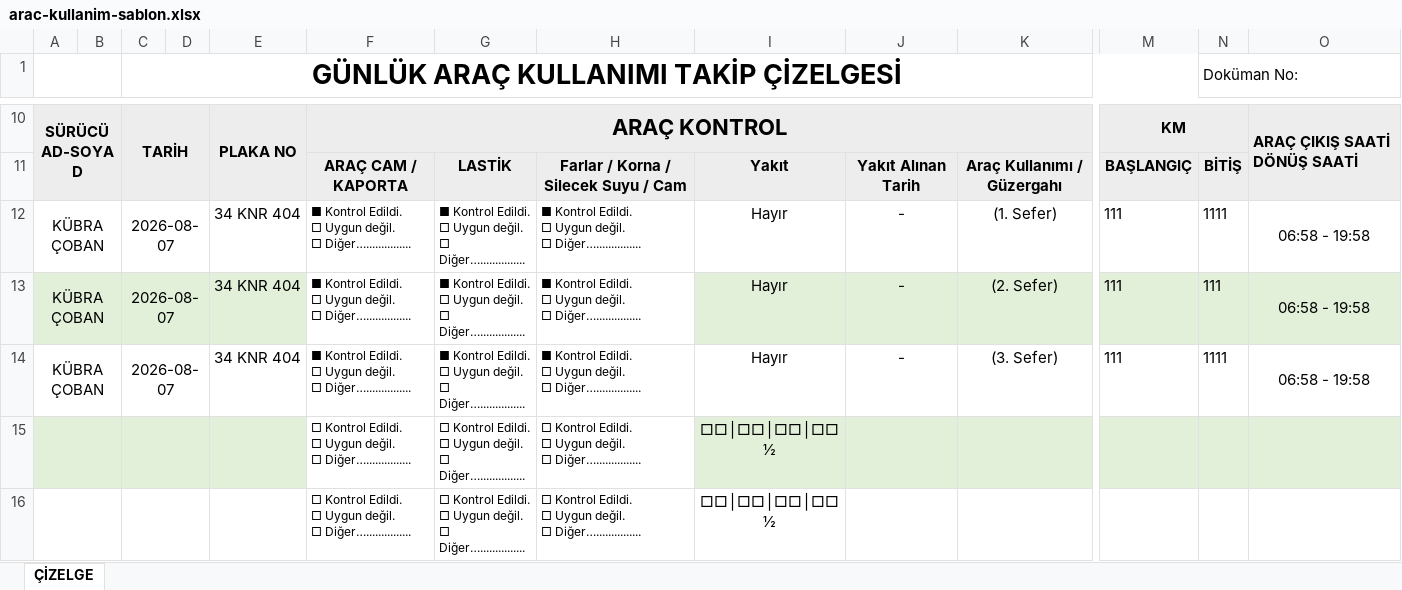
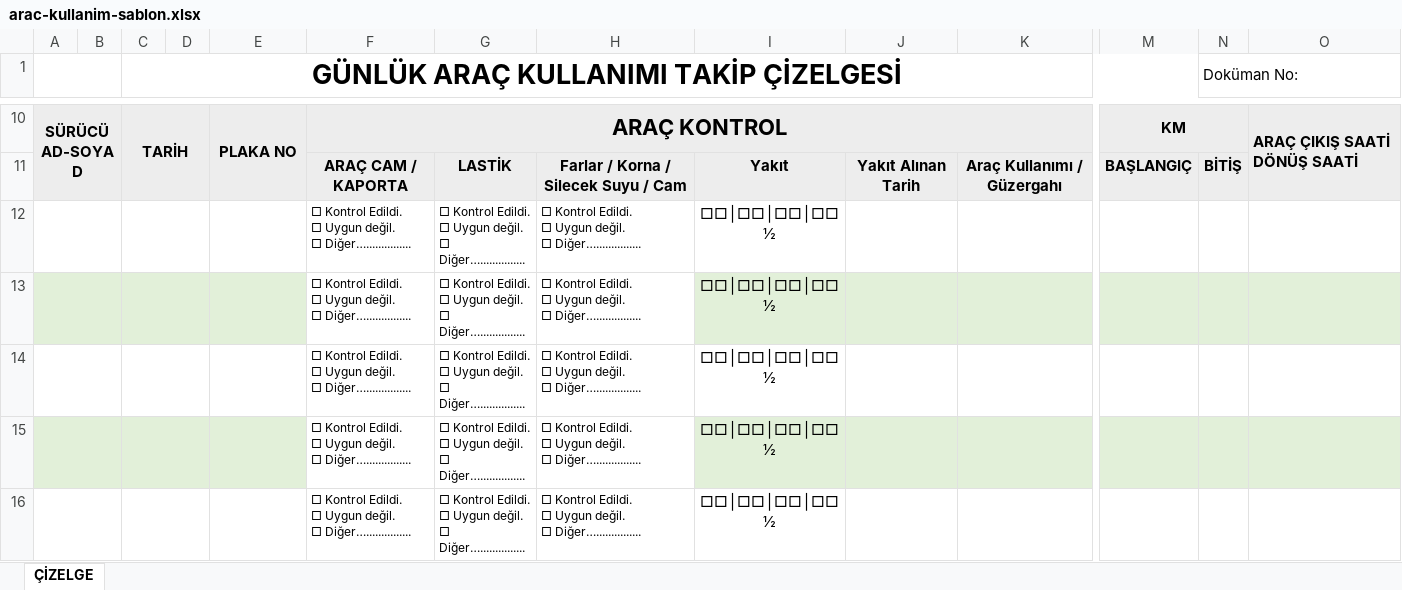
Before and after one commit to ismail-dmn/bilgicevre, an Excel workbook: public/arac-kullanim-sablon.xlsx, sheet ÇİZELGE, drawn as a sheet; only a part is shown, gaps mark what is left out; values as stored, in another font and other column widths than the file's, no borders; charts and pictures not drawn; removed rows and columns are numbered as before the commit, all else as after; rows hold the shown columns only; ↵ is a line break in a cell; the diff names each change by its address in the sheet, - before the commit and + after, or states it on an @@ line.

Commit message:
fix: serve current clean Excel template to browser

```diff
--- a/public/arac-kullanim-sablon.xlsx (sheet ÇİZELGE)
+++ b/public/arac-kullanim-sablon.xlsx (sheet ÇİZELGE)
-row 12: KÜBRA ÇOBAN |  | 2026-08-07 |  | 34 KNR 404 | ■ Kontrol Edildi. ↵ □ Uygun değil. ↵ □ Diğer…............... | ■ Kontrol Edildi. ↵ □ Uygun değil. ↵ □ Diğer…............... | ■ Kontrol Edildi. ↵ □ Uygun değil. ↵ □ Diğer…............... | Hayır | - | (1. Sefer) | 111 | 1111 | 06:58 - 19:58
-row 13: KÜBRA ÇOBAN |  | 2026-08-07 |  | 34 KNR 404 | ■ Kontrol Edildi. ↵ □ Uygun değil. ↵ □ Diğer…............... | ■ Kontrol Edildi. ↵ □ Uygun değil. ↵ □ Diğer…............... | ■ Kontrol Edildi. ↵ □ Uygun değil. ↵ □ Diğer…............... | Hayır | - | (2. Sefer) | 111 | 111 | 06:58 - 19:58
-row 14: KÜBRA ÇOBAN |  | 2026-08-07 |  | 34 KNR 404 | ■ Kontrol Edildi. ↵ □ Uygun değil. ↵ □ Diğer…............... | ■ Kontrol Edildi. ↵ □ Uygun değil. ↵ □ Diğer…............... | ■ Kontrol Edildi. ↵ □ Uygun değil. ↵ □ Diğer…............... | Hayır | - | (3. Sefer) | 111 | 1111 | 06:58 - 19:58
+row 12:  |  |  |  |  | □ Kontrol Edildi. ↵ □ Uygun değil. ↵ □ Diğer…............... | □ Kontrol Edildi. ↵ □ Uygun değil. ↵ □ Diğer…............... | □ Kontrol Edildi. ↵ □ Uygun değil. ↵ □ Diğer…............... | □□│□□│□□│□□ ↵ ½
+row 13:  |  |  |  |  | □ Kontrol Edildi. ↵ □ Uygun değil. ↵ □ Diğer…............... | □ Kontrol Edildi. ↵ □ Uygun değil. ↵ □ Diğer…............... | □ Kontrol Edildi. ↵ □ Uygun değil. ↵ □ Diğer…............... | □□│□□│□□│□□ ↵ ½
+row 14:  |  |  |  |  | □ Kontrol Edildi. ↵ □ Uygun değil. ↵ □ Diğer…............... | □ Kontrol Edildi. ↵ □ Uygun değil. ↵ □ Diğer…............... | □ Kontrol Edildi. ↵ □ Uygun değil. ↵ □ Diğer…............... | □□│□□│□□│□□ ↵ ½
```
Also changed, not shown: charts or pictures.
